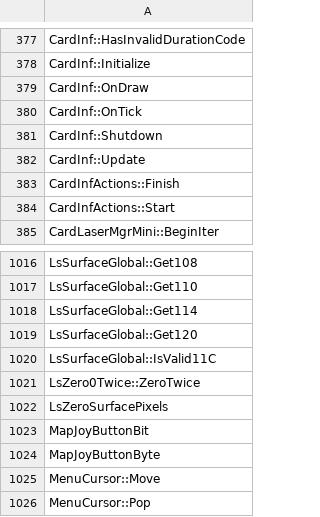
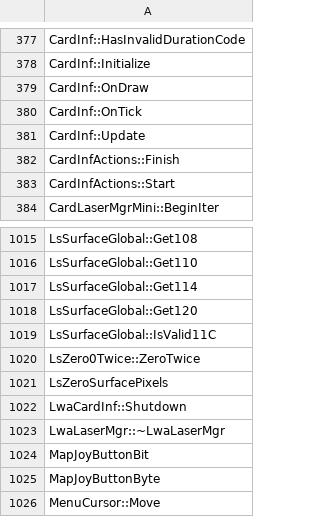
Before and after one commit to N0zoM1z0/th128, a CSV file: config/implemented.csv, drawn as a sheet; only a part is shown, gaps mark what is left out; the shorter side is filled out with more unchanged rows; removed rows and columns are numbered as before the commit, all else as after; the diff names each change by its address in the sheet, - before the commit and + after, or states it on an @@ line.

```diff
--- a/config/implemented.csv
+++ b/config/implemented.csv
-row 381: CardInf::Shutdown
+row 1022: LwaCardInf::Shutdown
+row 1023: LwaLaserMgr::~LwaLaserMgr
```
Also changed, not shown: config/function-boundaries.csv, config/matches.csv, 8 other files.
